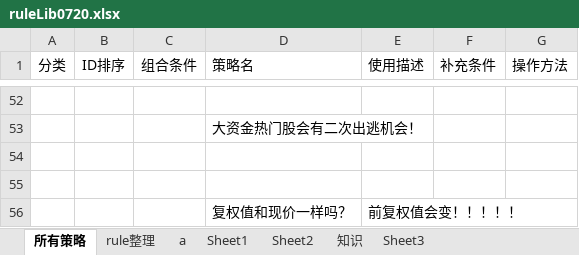
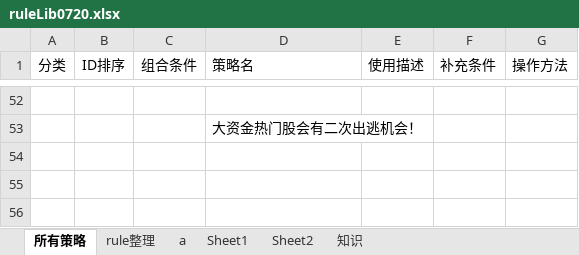
Before and after one commit to lugarnett/Auto_alarm_2, an Excel workbook: ruleLib/ruleLib0720.xlsx, sheet 所有策略, drawn as a sheet; only a part is shown, gaps mark what is left out; values as stored, in another font and other column widths than the file's, no borders; the diff names each change by its address in the sheet, - before the commit and + after, or states it on an @@ line.

```diff
--- a/ruleLib/ruleLib0720.xlsx (sheet 所有策略)
+++ b/ruleLib/ruleLib0720.xlsx (sheet 所有策略)
-sheet tab: Sheet3
-row 54: (empty)
-row 55: (empty)
-row 56:  |  |  | 复权值和现价一样吗？ | 前复权值会变！！！！！
```
Also changed, not shown: sheet rule整理, 7 other files.
